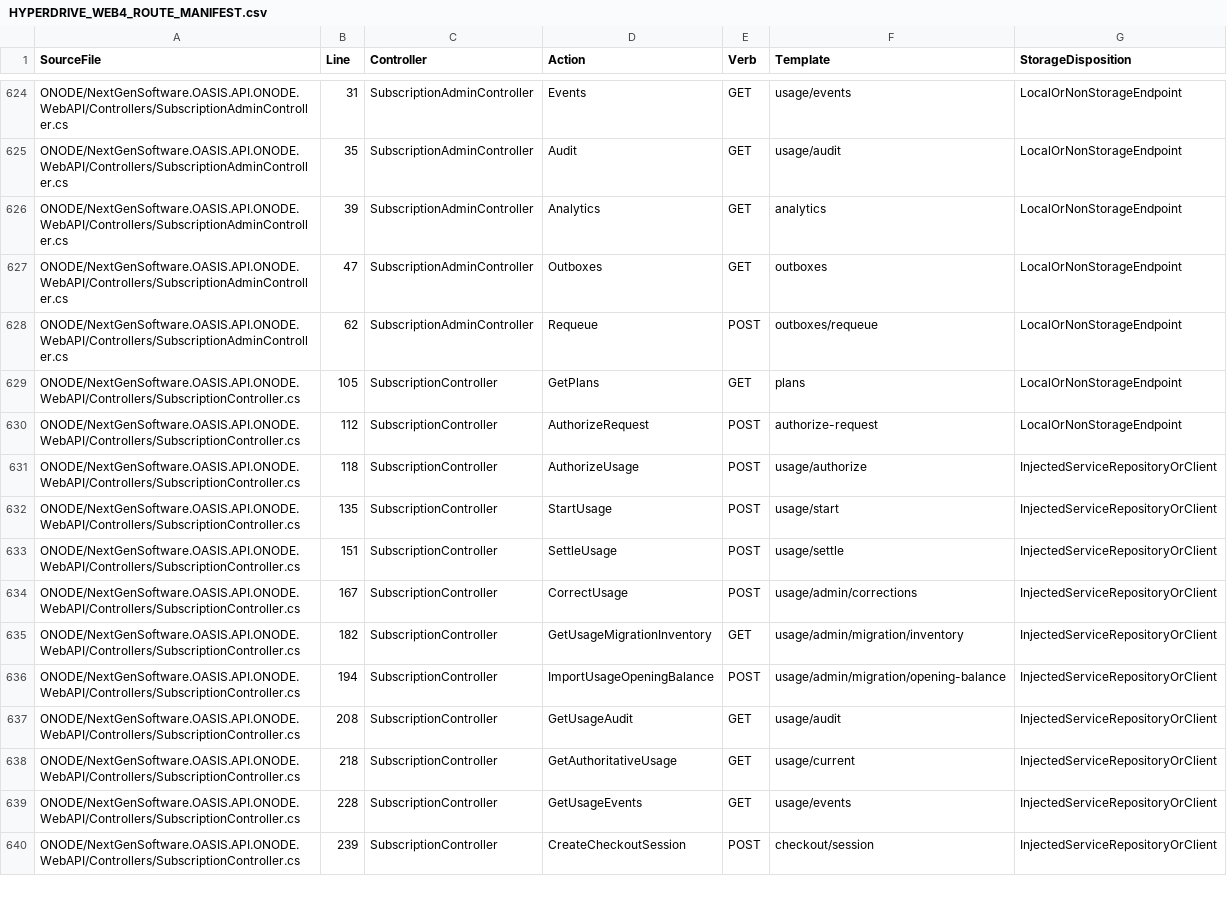
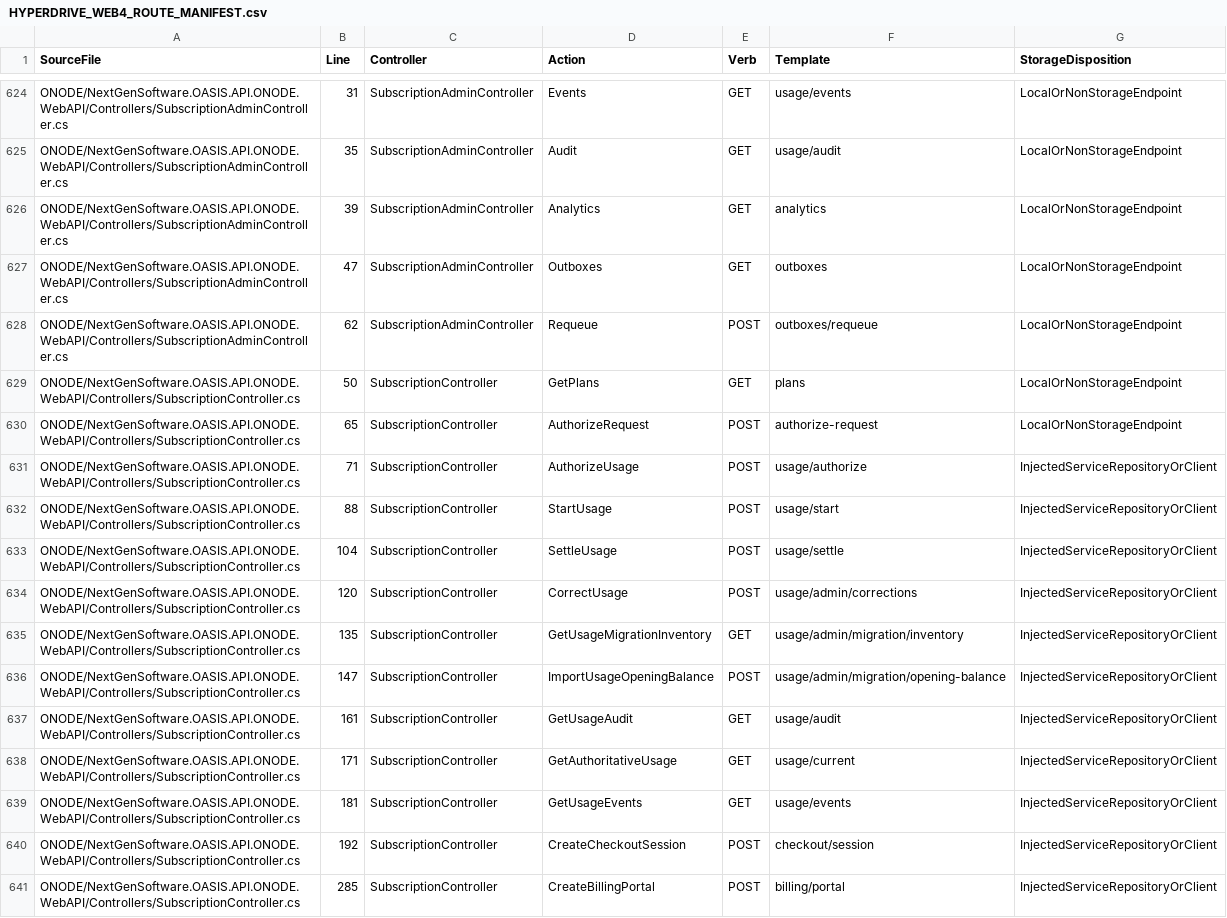
Before and after one commit to NextGenSoftwareUK/OASIS, a CSV file: Docs/Devs/HYPERDRIVE_WEB4_ROUTE_MANIFEST.csv, drawn as a sheet; only a part is shown, gaps mark what is left out; the diff covers the shown part only.

Commit message:
Review billing routes and test explicit paid-overage consent boundary

```diff
--- a/Docs/Devs/HYPERDRIVE_WEB4_ROUTE_MANIFEST.csv
+++ b/Docs/Devs/HYPERDRIVE_WEB4_ROUTE_MANIFEST.csv
@@ -628,13 +628,14 @@
 "ONODE/NextGenSoftware.OASIS.API.ONODE.WebAPI/Controllers/SubscriptionAdminController.cs","62","SubscriptionAdminController","Requeue","POST","outboxes/requeue","LocalOrNonStorageEndpoint"
-"ONODE/NextGenSoftware.OASIS.API.ONODE.WebAPI/Controllers/SubscriptionController.cs","105","SubscriptionController","GetPlans","GET","plans","LocalOrNonStorageEndpoint"
-"ONODE/NextGenSoftware.OASIS.API.ONODE.WebAPI/Controllers/SubscriptionController.cs","112","SubscriptionController","AuthorizeRequest","POST","authorize-request","LocalOrNonStorageEndpoint"
-"ONODE/NextGenSoftware.OASIS.API.ONODE.WebAPI/Controllers/SubscriptionController.cs","118","SubscriptionController","AuthorizeUsage","POST","usage/authorize","InjectedServiceRepositoryOrClient"
-"ONODE/NextGenSoftware.OASIS.API.ONODE.WebAPI/Controllers/SubscriptionController.cs","135","SubscriptionController","StartUsage","POST","usage/start","InjectedServiceRepositoryOrClient"
-"ONODE/NextGenSoftware.OASIS.API.ONODE.WebAPI/Controllers/SubscriptionController.cs","151","SubscriptionController","SettleUsage","POST","usage/settle","InjectedServiceRepositoryOrClient"
-"ONODE/NextGenSoftware.OASIS.API.ONODE.WebAPI/Controllers/SubscriptionController.cs","167","SubscriptionController","CorrectUsage","POST","usage/admin/corrections","InjectedServiceRepositoryOrClient"
-"ONODE/NextGenSoftware.OASIS.API.ONODE.WebAPI/Controllers/SubscriptionController.cs","182","SubscriptionController","GetUsageMigrationInventory","GET","usage/admin/migration/inventory","InjectedServiceRepositoryOrClient"
-"ONODE/NextGenSoftware.OASIS.API.ONODE.WebAPI/Controllers/SubscriptionController.cs","194","SubscriptionController","ImportUsageOpeningBalance","POST","usage/admin/migration/opening-balance","InjectedServiceRepositoryOrClient"
-"ONODE/NextGenSoftware.OASIS.API.ONODE.WebAPI/Controllers/SubscriptionController.cs","208","SubscriptionController","GetUsageAudit","GET","usage/audit","InjectedServiceRepositoryOrClient"
-"ONODE/NextGenSoftware.OASIS.API.ONODE.WebAPI/Controllers/SubscriptionController.cs","218","SubscriptionController","GetAuthoritativeUsage","GET","usage/current","InjectedServiceRepositoryOrClient"
-"ONODE/NextGenSoftware.OASIS.API.ONODE.WebAPI/Controllers/SubscriptionController.cs","228","SubscriptionController","GetUsageEvents","GET","usage/events","InjectedServiceRepositoryOrClient"
-"ONODE/NextGenSoftware.OASIS.API.ONODE.WebAPI/Controllers/SubscriptionController.cs","239","SubscriptionController","CreateCheckoutSession","POST","checkout/session","InjectedServiceRepositoryOrClient"
+"ONODE/NextGenSoftware.OASIS.API.ONODE.WebAPI/Controllers/SubscriptionController.cs","50","SubscriptionController","GetPlans","GET","plans","LocalOrNonStorageEndpoint"
+"ONODE/NextGenSoftware.OASIS.API.ONODE.WebAPI/Controllers/SubscriptionController.cs","65","SubscriptionController","AuthorizeRequest","POST","authorize-request","LocalOrNonStorageEndpoint"
+"ONODE/NextGenSoftware.OASIS.API.ONODE.WebAPI/Controllers/SubscriptionController.cs","71","SubscriptionController","AuthorizeUsage","POST","usage/authorize","InjectedServiceRepositoryOrClient"
+"ONODE/NextGenSoftware.OASIS.API.ONODE.WebAPI/Controllers/SubscriptionController.cs","88","SubscriptionController","StartUsage","POST","usage/start","InjectedServiceRepositoryOrClient"
+"ONODE/NextGenSoftware.OASIS.API.ONODE.WebAPI/Controllers/SubscriptionController.cs","104","SubscriptionController","SettleUsage","POST","usage/settle","InjectedServiceRepositoryOrClient"
+"ONODE/NextGenSoftware.OASIS.API.ONODE.WebAPI/Controllers/SubscriptionController.cs","120","SubscriptionController","CorrectUsage","POST","usage/admin/corrections","InjectedServiceRepositoryOrClient"
+"ONODE/NextGenSoftware.OASIS.API.ONODE.WebAPI/Controllers/SubscriptionController.cs","135","SubscriptionController","GetUsageMigrationInventory","GET","usage/admin/migration/inventory","InjectedServiceRepositoryOrClient"
+"ONODE/NextGenSoftware.OASIS.API.ONODE.WebAPI/Controllers/SubscriptionController.cs","147","SubscriptionController","ImportUsageOpeningBalance","POST","usage/admin/migration/opening-balance","InjectedServiceRepositoryOrClient"
+"ONODE/NextGenSoftware.OASIS.API.ONODE.WebAPI/Controllers/SubscriptionController.cs","161","SubscriptionController","GetUsageAudit","GET","usage/audit","InjectedServiceRepositoryOrClient"
+"ONODE/NextGenSoftware.OASIS.API.ONODE.WebAPI/Controllers/SubscriptionController.cs","171","SubscriptionController","GetAuthoritativeUsage","GET","usage/current","InjectedServiceRepositoryOrClient"
+"ONODE/NextGenSoftware.OASIS.API.ONODE.WebAPI/Controllers/SubscriptionController.cs","181","SubscriptionController","GetUsageEvents","GET","usage/events","InjectedServiceRepositoryOrClient"
+"ONODE/NextGenSoftware.OASIS.API.ONODE.WebAPI/Controllers/SubscriptionController.cs","192","SubscriptionController","CreateCheckoutSession","POST","checkout/session","InjectedServiceRepositoryOrClient"
+"ONODE/NextGenSoftware.OASIS.API.ONODE.WebAPI/Controllers/SubscriptionController.cs","285","SubscriptionController","CreateBillingPortal","POST","billing/portal","InjectedServiceRepositoryOrClient"
```
Also changed, not shown: 4 added rows and 46 edited cells elsewhere in this file, 2 other files.
